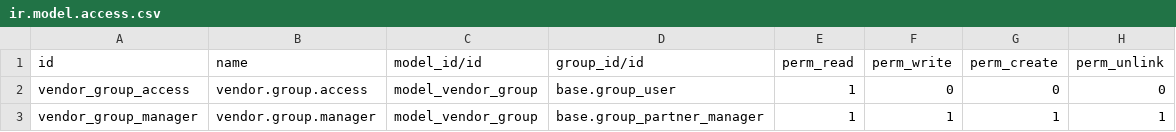
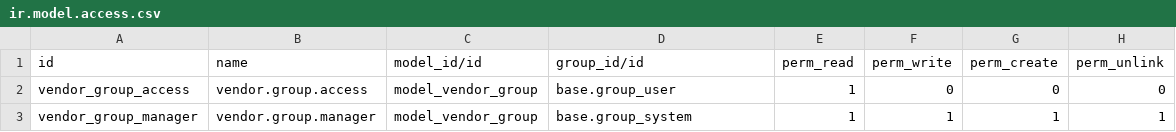
Before and after one commit to AROUND-TH/ERP15, a CSV file: custom_partner/security/ir.model.access.csv, drawn as a sheet.

Commit message:
Update custom_partner: Add Vendor Group, Add Vendor running no. and Add some fields.

```diff
--- a/custom_partner/security/ir.model.access.csv
+++ b/custom_partner/security/ir.model.access.csv
@@ -2,2 +2,2 @@ id,name,model_id/id,group_id/id,perm_read,perm_write,perm_create,perm_unlink
 vendor_group_access,vendor.group.access,model_vendor_group,base.group_user,1,0,0,0
-vendor_group_manager,vendor.group.manager,model_vendor_group,base.group_partner_manager,1,1,1,1
+vendor_group_manager,vendor.group.manager,model_vendor_group,base.group_system,1,1,1,1
```
